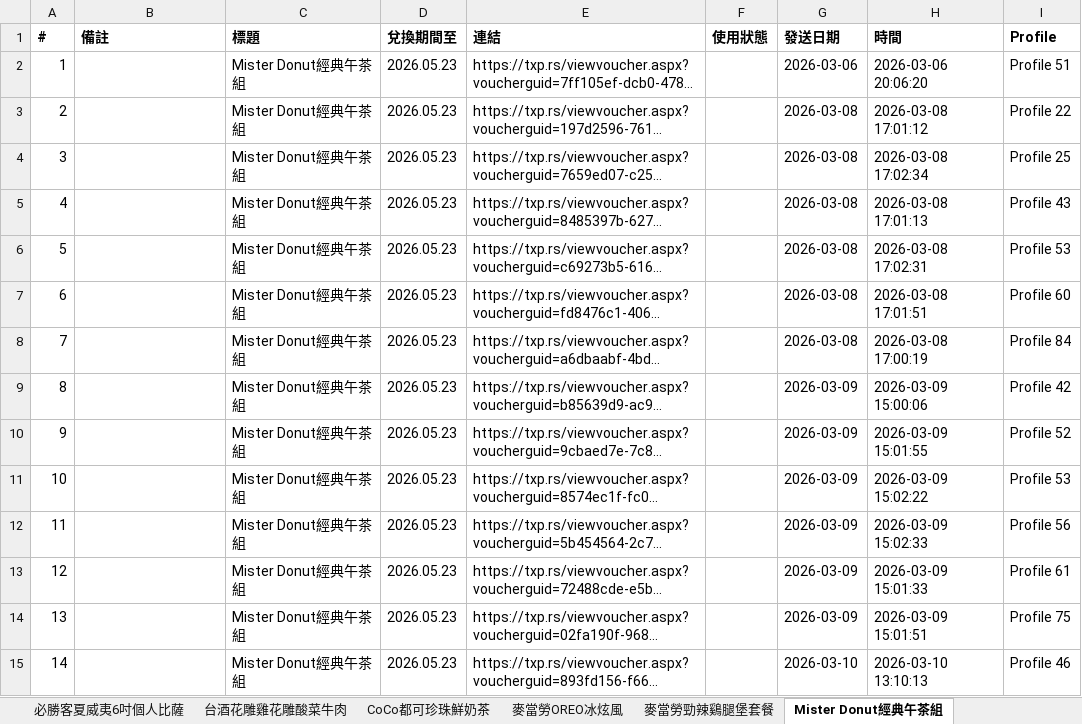
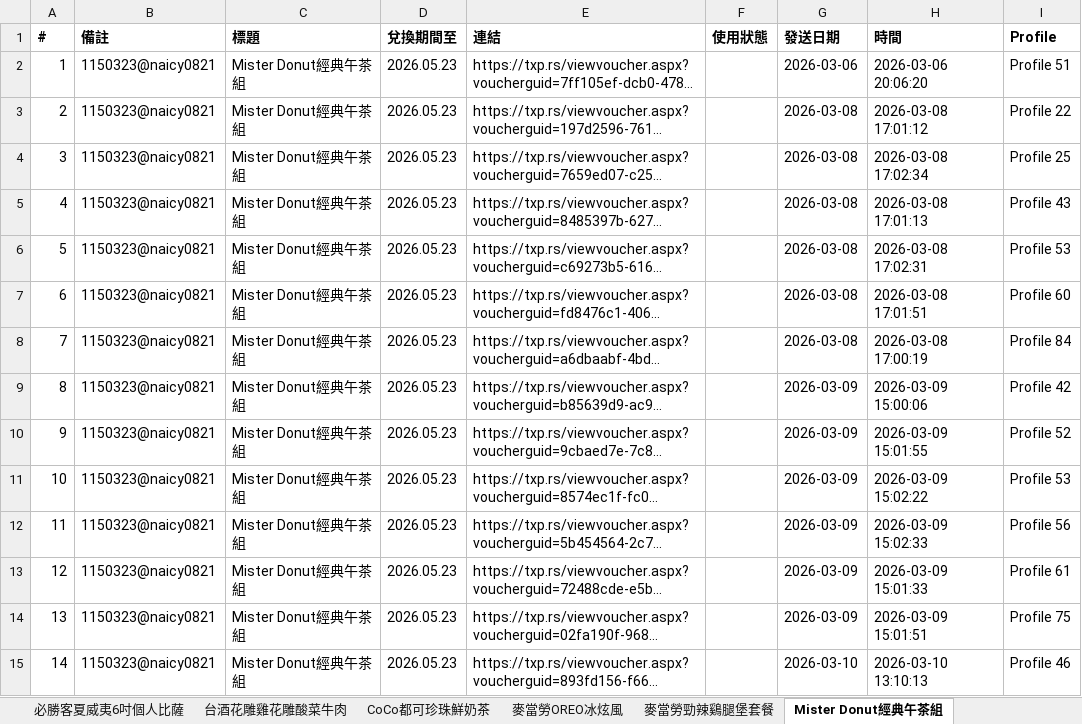
Before and after one commit to cjp6ejo3/allmysteven, an Excel workbook: Yahoo獎項網址彙整.xlsx, sheet Mister Donut經典午茶組, drawn as a sheet; only a part is shown; long unchanged cells end in …; values as stored, in another font and other column widths than the file's, no borders; the diff covers the shown part only; the diff names each change by its address in the sheet, - before the commit and + after, or states it on an @@ line.

```diff
--- a/Yahoo獎項網址彙整.xlsx (sheet Mister Donut經典午茶組)
+++ b/Yahoo獎項網址彙整.xlsx (sheet Mister Donut經典午茶組)
-B2:B15 (備註): (empty)
+B2:B15 (備註): 1150323@naicy0821
```
Also changed, not shown: 53 edited cells elsewhere in this sheet, sheet 總彙整, sheet 麥當勞OREO冰炫風, sheet CoCo都可珍珠鮮奶茶, sheet 必勝客夏威夷6吋個人比薩, sheet 統計數量, sheet 麥當勞勁辣鷄腿堡套餐, Yahoo獎項網址彙整_202603231619.xlsx, 11 other files.
